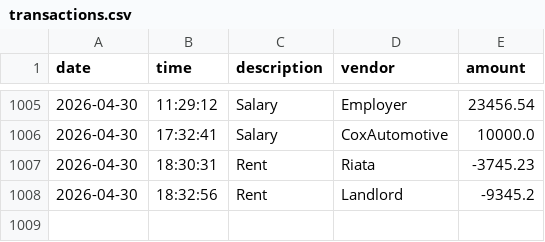
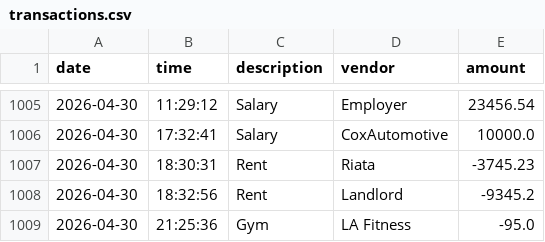
Before and after one commit to Yumozh/financial-ledger, a CSV file: transactions.csv, drawn as a sheet; only a part is shown, gaps mark what is left out; the diff names each change by its address in the sheet, - before the commit and + after, or states it on an @@ line.

Commit message:
Display list from the most recent transactions

```diff
--- a/transactions.csv
+++ b/transactions.csv
+row 1009: 2026-04-30 | 21:25:36 | Gym | LA Fitness | -95.0
```
Also changed, not shown: 1 other file.
